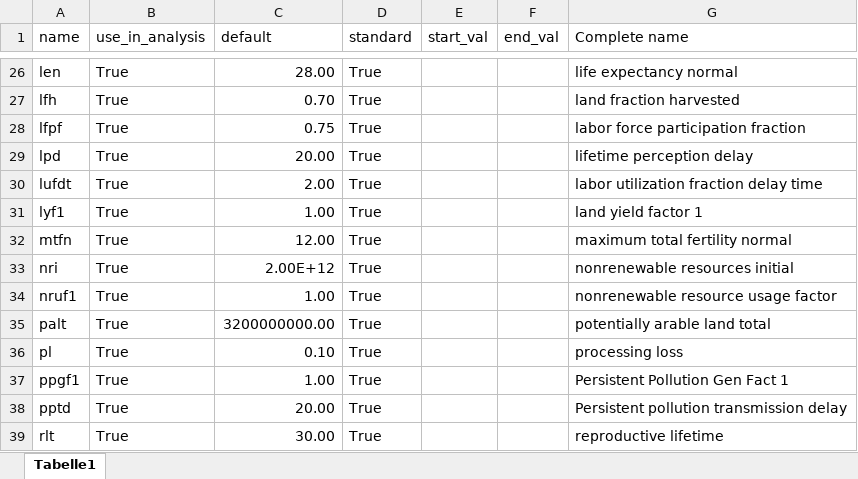
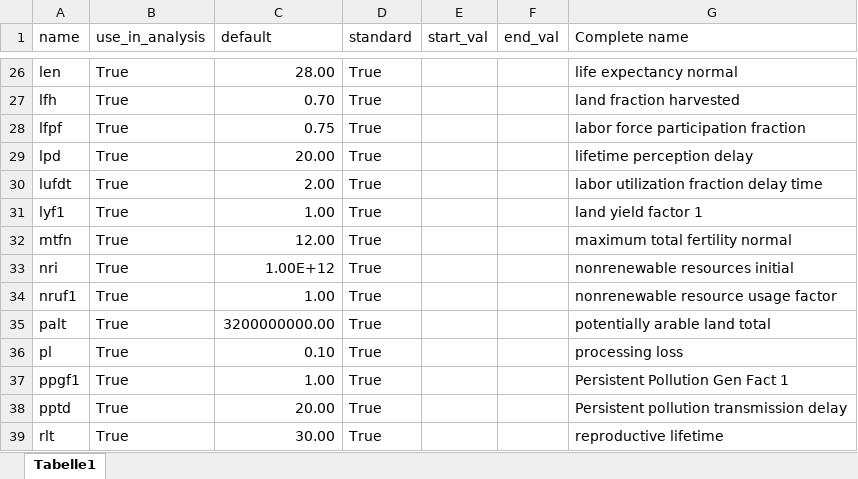
Before and after one commit to TimSchell98/Limits-to-Growth-Masterprojekt-TH-Koeln-2022, an Excel workbook: Parameters_to_be_analysed.xlsx, sheet Tabelle1, drawn as a sheet; only a part is shown, gaps mark what is left out; values as stored, in another font and other column widths than the file's, no borders; the diff names each change by its address in the sheet, - before the commit and + after, or states it on an @@ line.

```diff
--- a/Parameters_to_be_analysed.xlsx (sheet Tabelle1)
+++ b/Parameters_to_be_analysed.xlsx (sheet Tabelle1)
-C33 (default): 2.00E+12
+C33 (default): 1.00E+12
```
Also changed, not shown: 2 other files.
